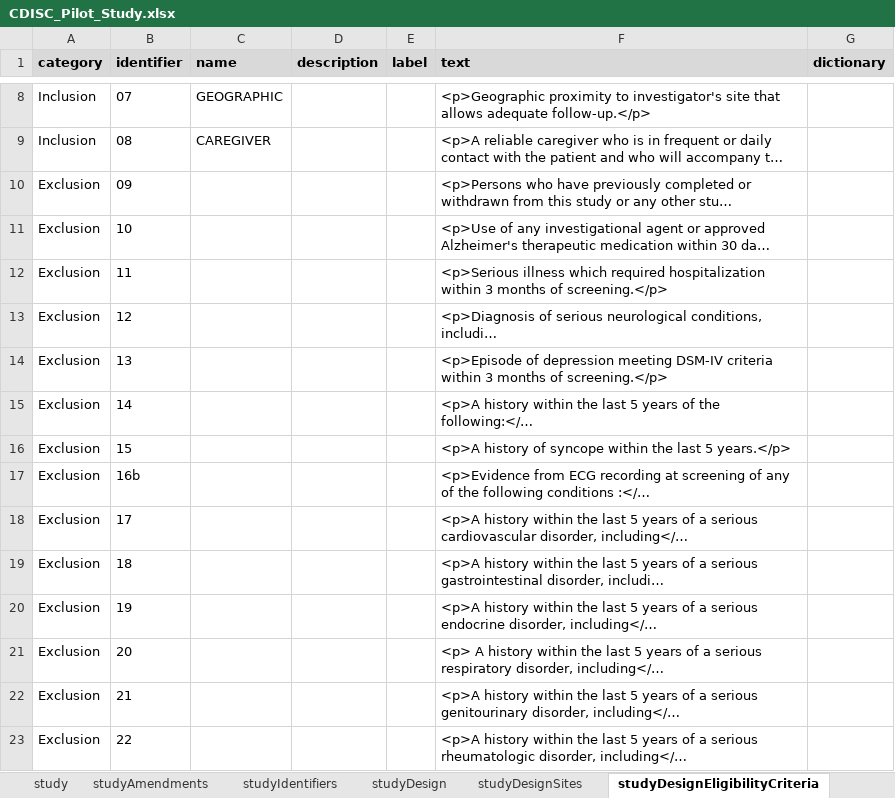
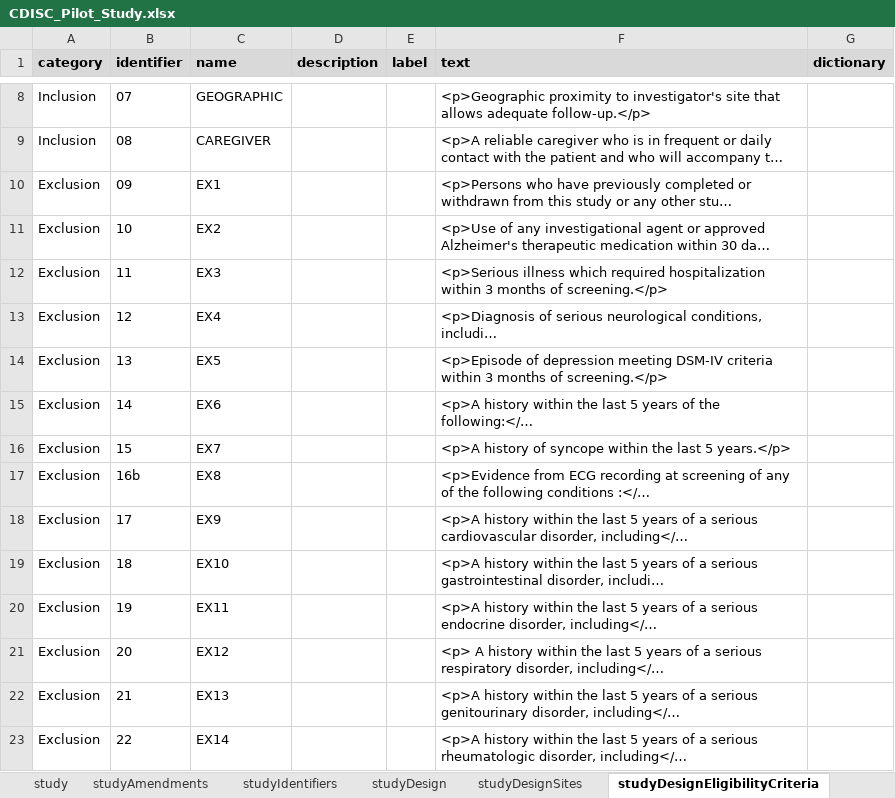
Before and after one commit to data4knowledge/usdm_data, an Excel workbook: source_data/CDISC_Pilot/CDISC_Pilot_Study.xlsx, sheet studyDesignEligibilityCriteria, drawn as a sheet; only a part is shown, gaps mark what is left out; long unchanged cells end in …; values as stored, in another font and other column widths than the file's, no borders; the diff covers the shown part only; the diff names each change by its address in the sheet, - before the commit and + after, or states it on an @@ line.

Commit message:
Major update to study

```diff
--- a/source_data/CDISC_Pilot/CDISC_Pilot_Study.xlsx (sheet studyDesignEligibilityCriteria)
+++ b/source_data/CDISC_Pilot/CDISC_Pilot_Study.xlsx (sheet studyDesignEligibilityCriteria)
-C10 (name): (empty)
+C10 (name): EX1
-C11 (name): (empty)
+C11 (name): EX2
-C12 (name): (empty)
+C12 (name): EX3
-C13 (name): (empty)
+C13 (name): EX4
-C14 (name): (empty)
+C14 (name): EX5
-C15 (name): (empty)
+C15 (name): EX6
-C16 (name): (empty)
+C16 (name): EX7
-C17 (name): (empty)
+C17 (name): EX8
-C18 (name): (empty)
+C18 (name): EX9
-C19 (name): (empty)
+C19 (name): EX10
-C20 (name): (empty)
+C20 (name): EX11
-C21 (name): (empty)
+C21 (name): EX12
-C22 (name): (empty)
+C22 (name): EX13
-C23 (name): (empty)
+C23 (name): EX14
```
Also changed, not shown: 38 removed rows and 10 edited cells elsewhere in this sheet, sheet studyDesignContent, 4 other files.
